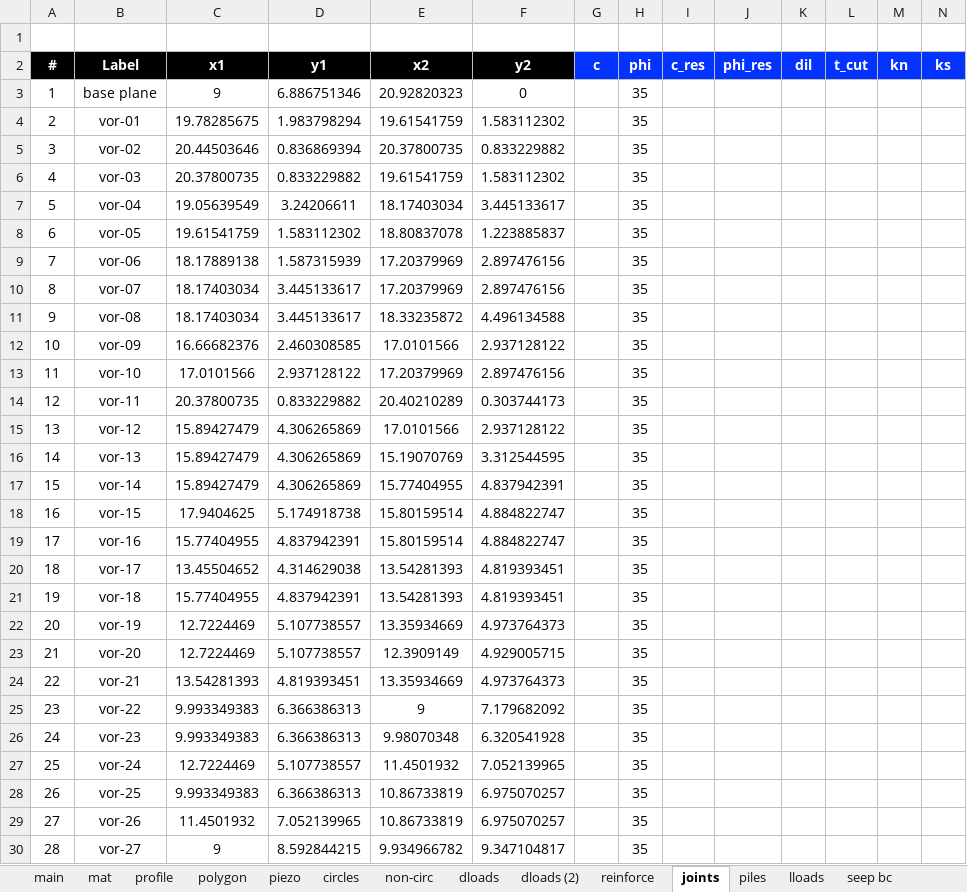
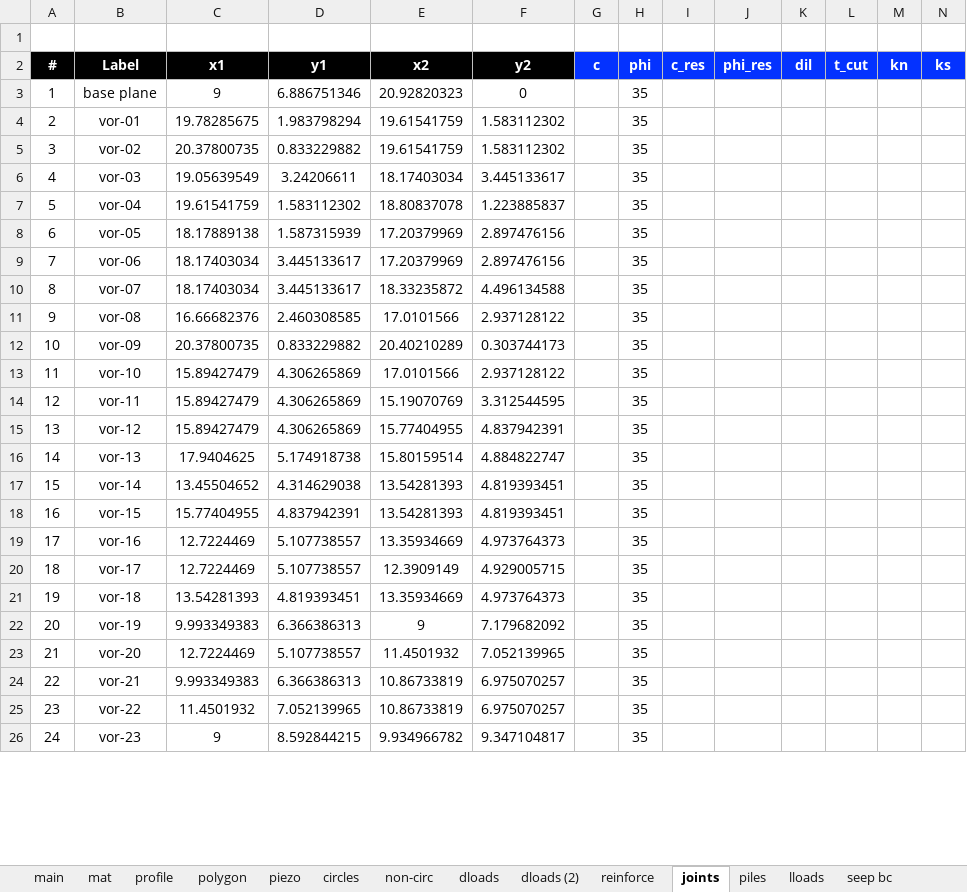
Before and after one commit to njones61/xslope, an Excel workbook: docs/tutorials/files/xslope_rock_voronoi.xlsx, sheet joints, drawn as a sheet; only a part is shown; values as stored, in another font and other column widths than the file's, no borders; charts and pictures not drawn; removed rows and columns are numbered as before the commit, all else as after; rows hold the shown columns only; the diff covers the shown part only; the diff names each change by its address in the sheet, - before the commit and + after, or states it on an @@ line.

```diff
--- a/docs/tutorials/files/xslope_rock_voronoi.xlsx (sheet joints)
+++ b/docs/tutorials/files/xslope_rock_voronoi.xlsx (sheet joints)
-row 5: 3 | vor-02 | 20.44503646 | 0.836869394 | 20.37800735 | 0.833229882 |  | 35
@@ column A (#) renumbered from row 5 down @@
-B5 (Label): vor-03
+B5 (Label): vor-02
-B6 (Label): vor-04
+B6 (Label): vor-03
-B7 (Label): vor-05
+B7 (Label): vor-04
-B8 (Label): vor-06
+B8 (Label): vor-05
-B9 (Label): vor-07
+B9 (Label): vor-06
-B10 (Label): vor-08
+B10 (Label): vor-07
-B11 (Label): vor-09
+B11 (Label): vor-08
-row 13: 11 | vor-10 | 17.0101566 | 2.937128122 | 17.20379969 | 2.897476156 |  | 35
-B12 (Label): vor-11
+B12 (Label): vor-09
-B13 (Label): vor-12
+B13 (Label): vor-10
-B14 (Label): vor-13
+B14 (Label): vor-11
-B15 (Label): vor-14
+B15 (Label): vor-12
-B16 (Label): vor-15
+B16 (Label): vor-13
-row 19: 17 | vor-16 | 15.77404955 | 4.837942391 | 15.80159514 | 4.884822747 |  | 35
-B17 (Label): vor-17
+B17 (Label): vor-14
-B18 (Label): vor-18
+B18 (Label): vor-15
-B19 (Label): vor-19
+B19 (Label): vor-16
-B20 (Label): vor-20
+B20 (Label): vor-17
-B21 (Label): vor-21
+B21 (Label): vor-18
-B22 (Label): vor-22
+B22 (Label): vor-19
-row 26: 24 | vor-23 | 9.993349383 | 6.366386313 | 9.98070348 | 6.320541928 |  | 35
-B23 (Label): vor-24
+B23 (Label): vor-20
-B24 (Label): vor-25
+B24 (Label): vor-21
-B25 (Label): vor-26
+B25 (Label): vor-22
-B26 (Label): vor-27
+B26 (Label): vor-23
```
Also changed, not shown: 4 removed rows, 27 edited cells and cell formats elsewhere in this sheet, 2 other files.
